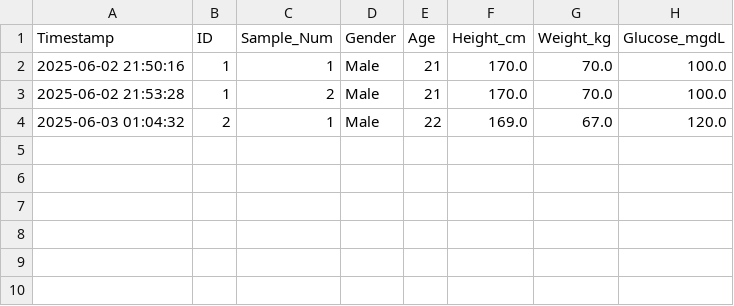
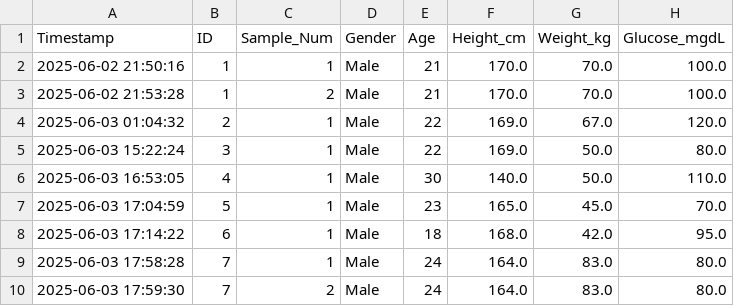
Before and after one commit to kentcanonigo/CAPSTONE_Project_PPG_Glucose, a CSV file: 04_Collected_Data_Analysis/Collected_Data/Labels/collected_labels.csv, drawn as a sheet.

```diff
--- a/04_Collected_Data_Analysis/Collected_Data/Labels/collected_labels.csv
+++ b/04_Collected_Data_Analysis/Collected_Data/Labels/collected_labels.csv
@@ -4 +4,7 @@ Timestamp,ID,Sample_Num,Gender,Age,Height_cm,Weight_kg,Glucose_mgdL
 2025-06-03 01:04:32,2,1,Male,22,169.0,67.0,120.0
+2025-06-03 15:22:24,3,1,Male,22,169.0,50.0,80.0
+2025-06-03 16:53:05,4,1,Male,30,140.0,50.0,110.0
+2025-06-03 17:04:59,5,1,Male,23,165.0,45.0,70.0
+2025-06-03 17:14:22,6,1,Male,18,168.0,42.0,95.0
+2025-06-03 17:58:28,7,1,Male,24,164.0,83.0,80.0
+2025-06-03 17:59:30,7,2,Male,24,164.0,83.0,80.0
```
Also changed, not shown: 6 other files.
